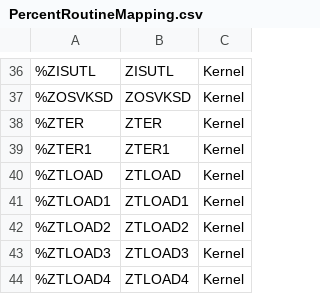
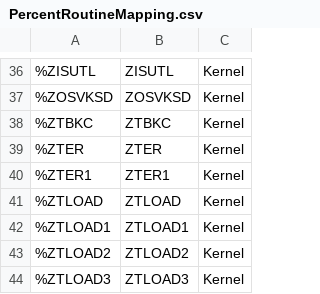
Before and after one commit to soosangjujeong/VistA, a CSV file: Utilities/Dox/PercentRoutineMapping.csv, drawn as a sheet; only a part is shown, gaps mark what is left out; the shorter side is filled out with more unchanged rows; the diff names each change by its address in the sheet, - before the commit and + after, or states it on an @@ line.

Commit message:
Add %ZTBKC Routine
Change-Id: Ifd5df95f68277db29fa110418574794a727a10ca

```diff
--- a/Utilities/Dox/PercentRoutineMapping.csv
+++ b/Utilities/Dox/PercentRoutineMapping.csv
+row 38: %ZTBKC | ZTBKC | Kernel
```
